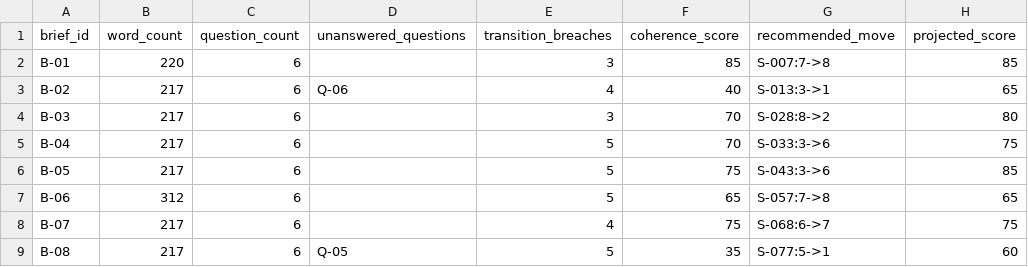
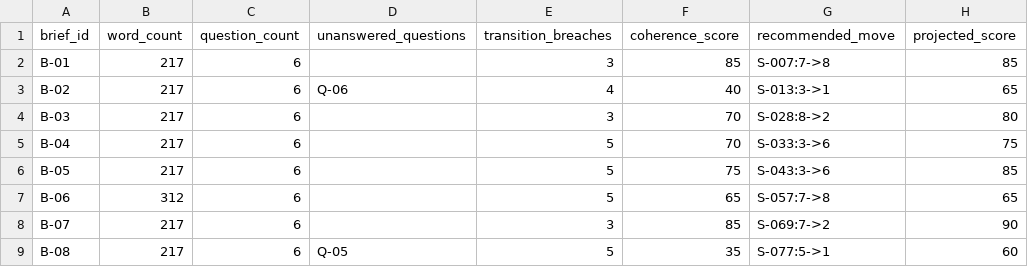
Before and after one commit to muhammady7-netizen/-haseeb-harbor-pipeline, a CSV file: sessions/C/source-pack/gen-g806-leadership-brief-rhetorical-style-audit/gen-g806-leadership-brief-rhetorical-style-audit/solution/files/brief_coherence.csv, drawn as a sheet.

```diff
--- a/sessions/C/source-pack/gen-g806-leadership-brief-rhetorical-style-audit/gen-g806-leadership-brief-rhetorical-style-audit/solution/files/brief_coherence.csv
+++ b/sessions/C/source-pack/gen-g806-leadership-brief-rhetorical-style-audit/gen-g806-leadership-brief-rhetorical-style-audit/solution/files/brief_coherence.csv
@@ -1,3 +1,3 @@
 brief_id,word_count,question_count,unanswered_questions,transition_breaches,coherence_score,recommended_move,projected_score
-B-01,220,6,,3,85,S-007:7->8,85
+B-01,217,6,,3,85,S-007:7->8,85
 B-02,217,6,Q-06,4,40,S-013:3->1,65
@@ -7,3 +7,3 @@ B-05,217,6,,5,75,S-043:3->6,85
 B-06,312,6,,5,65,S-057:7->8,65
-B-07,217,6,,4,75,S-068:6->7,75
+B-07,217,6,,3,85,S-069:7->2,90
 B-08,217,6,Q-05,5,35,S-077:5->1,60
```
Also changed, not shown: sessions/C/source-pack/gen-g806-leadership-brief-rhetorical-style-audit/gen-g806-leadership-brief-rhetorical-style-audit/environment/input/brief_sentences.csv, sessions/C/work/NONC-B1-1001634/gen-g806-leadership-brief-rhetorical-style-audit/environment/input/brief_sentences.csv, 12 other files.
